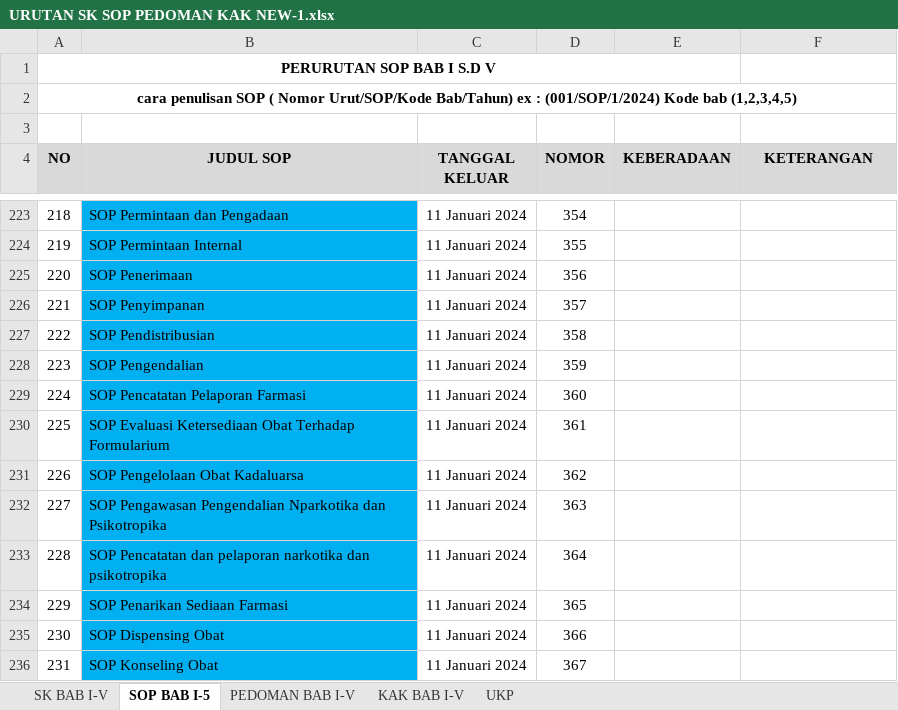
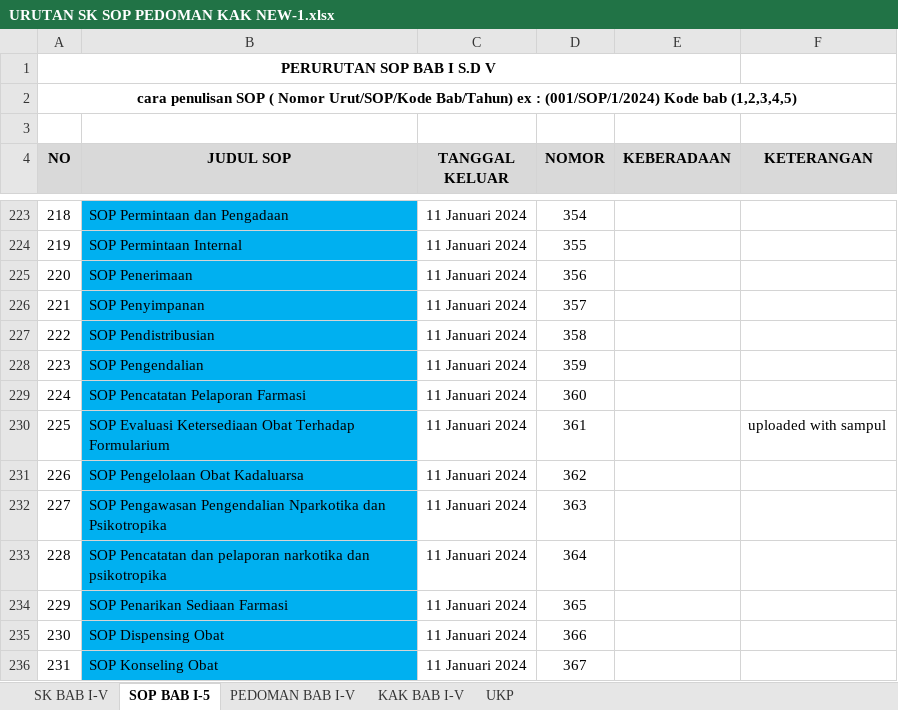
Before and after one commit to arifdata/reporeakre, an Excel workbook: other/URUTAN SK SOP PEDOMAN KAK NEW-1.xlsx, sheet SOP BAB I-5, drawn as a sheet; only a part is shown, gaps mark what is left out; values as stored, in another font and other column widths than the file's, no borders; the diff names each change by its address in the sheet, - before the commit and + after, or states it on an @@ line.

Commit message:
tambah sampul EP07 Evaluasi Ketersediaan Obat

```diff
--- a/other/URUTAN SK SOP PEDOMAN KAK NEW-1.xlsx (sheet SOP BAB I-5)
+++ b/other/URUTAN SK SOP PEDOMAN KAK NEW-1.xlsx (sheet SOP BAB I-5)
-F230 (KETERANGAN): (empty)
+F230 (KETERANGAN): uploaded with sampul
```
Also changed, not shown: 1 other file.
